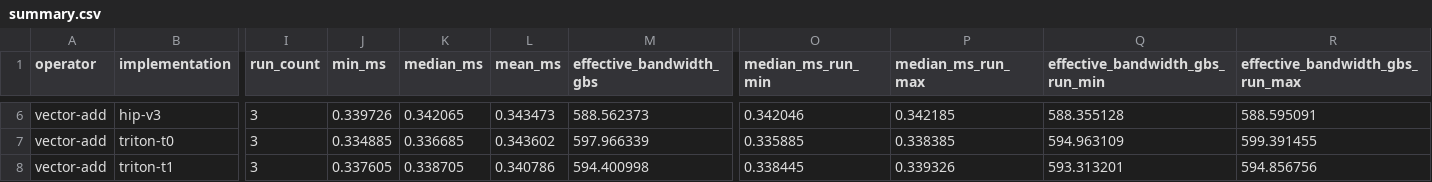
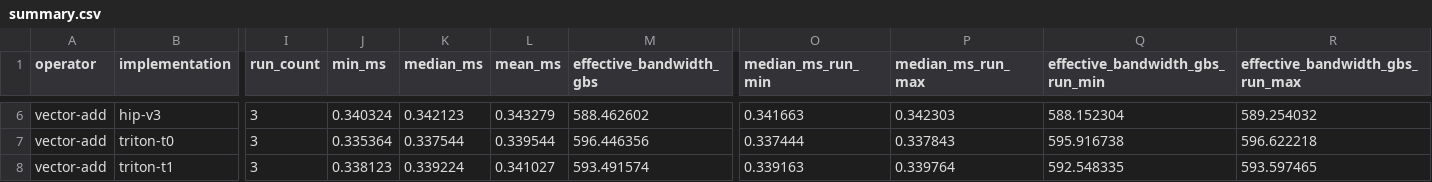
Before and after one commit to datawhalechina/hello-gpu, a CSV file: code/part2-kernels/chapter7/evidence/summary.csv, drawn as a sheet; only a part is shown, gaps mark what is left out; the diff covers the shown part only; the diff names each change by its address in the sheet, - before the commit and + after, or states it on an @@ line.

```diff
--- a/code/part2-kernels/chapter7/evidence/summary.csv
+++ b/code/part2-kernels/chapter7/evidence/summary.csv
-J6 (min_ms): 0.339726
+J6 (min_ms): 0.340324
-K6 (median_ms): 0.342065
+K6 (median_ms): 0.342123
-L6 (mean_ms): 0.343473
+L6 (mean_ms): 0.343279
-M6 (effective_bandwidth_gbs): 588.562373
+M6 (effective_bandwidth_gbs): 588.462602
-O6 (median_ms_run_min): 0.342046
+O6 (median_ms_run_min): 0.341663
-P6 (median_ms_run_max): 0.342185
+P6 (median_ms_run_max): 0.342303
-Q6 (effective_bandwidth_gbs_run_min): 588.355128
+Q6 (effective_bandwidth_gbs_run_min): 588.152304
-R6 (effective_bandwidth_gbs_run_max): 588.595091
+R6 (effective_bandwidth_gbs_run_max): 589.254032
-J7 (min_ms): 0.334885
+J7 (min_ms): 0.335364
-K7 (median_ms): 0.336685
+K7 (median_ms): 0.337544
-L7 (mean_ms): 0.343602
+L7 (mean_ms): 0.339544
-M7 (effective_bandwidth_gbs): 597.966339
+M7 (effective_bandwidth_gbs): 596.446356
-O7 (median_ms_run_min): 0.335885
+O7 (median_ms_run_min): 0.337444
-P7 (median_ms_run_max): 0.338385
+P7 (median_ms_run_max): 0.337843
-Q7 (effective_bandwidth_gbs_run_min): 594.963109
+Q7 (effective_bandwidth_gbs_run_min): 595.916738
-R7 (effective_bandwidth_gbs_run_max): 599.391455
+R7 (effective_bandwidth_gbs_run_max): 596.622218
-J8 (min_ms): 0.337605
+J8 (min_ms): 0.338123
-K8 (median_ms): 0.338705
+K8 (median_ms): 0.339224
-L8 (mean_ms): 0.340786
+L8 (mean_ms): 0.341027
-M8 (effective_bandwidth_gbs): 594.400998
+M8 (effective_bandwidth_gbs): 593.491574
-O8 (median_ms_run_min): 0.338445
+O8 (median_ms_run_min): 0.339163
-P8 (median_ms_run_max): 0.339326
+P8 (median_ms_run_max): 0.339764
-Q8 (effective_bandwidth_gbs_run_min): 593.313201
+Q8 (effective_bandwidth_gbs_run_min): 592.548335
-R8 (effective_bandwidth_gbs_run_max): 594.856756
+R8 (effective_bandwidth_gbs_run_max): 593.597465
```
Also changed, not shown: 32 edited cells elsewhere in this file, 4 other files.
